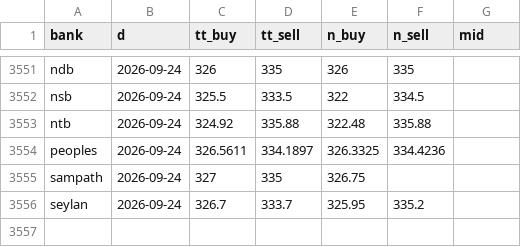
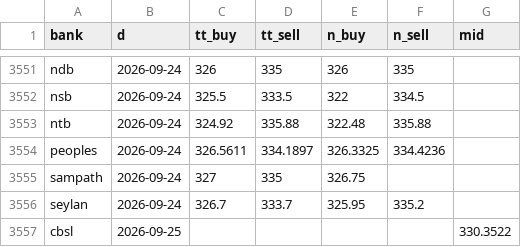
Before and after one commit to anjulalk/fxtrack, a CSV file: data/day.csv, drawn as a sheet; only a part is shown, gaps mark what is left out; the diff names each change by its address in the sheet, - before the commit and + after, or states it on an @@ line.

```diff
--- a/data/day.csv
+++ b/data/day.csv
+row 3557: cbsl | 2026-09-25 |  |  |  |  | 330.3522
```
